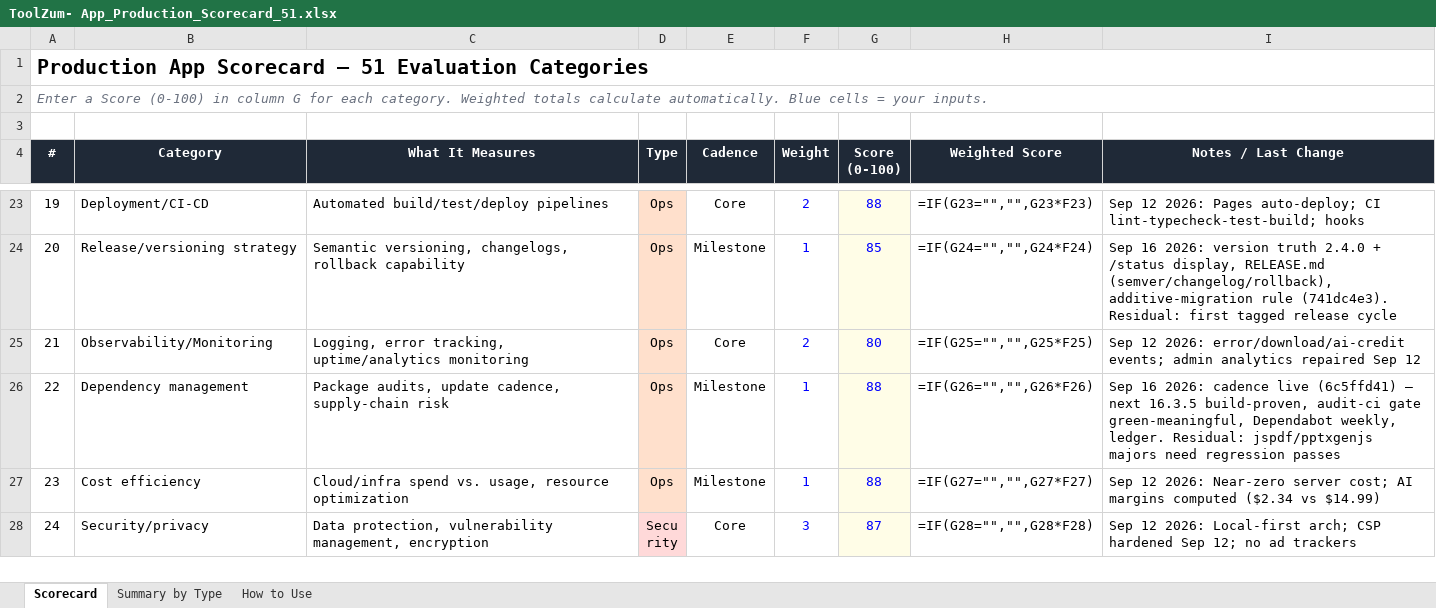
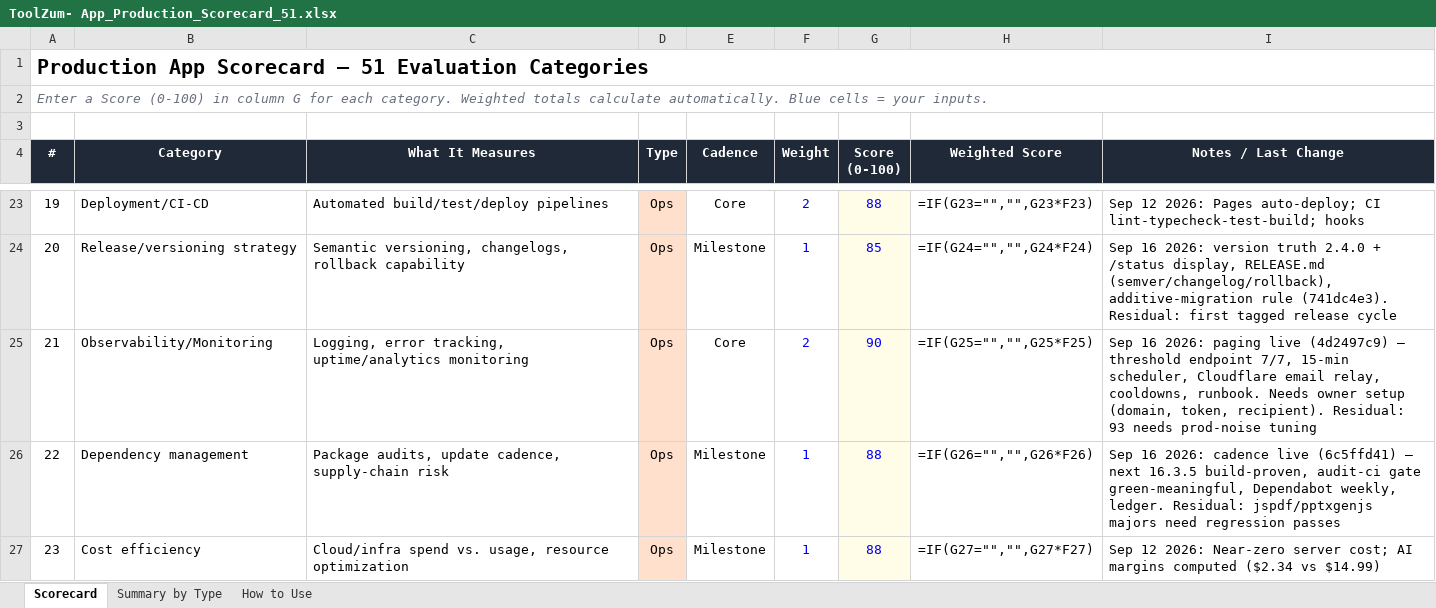
Before and after one commit to kvRathore-star/Toolzum, an Excel workbook: docs/ToolZum- App_Production_Scorecard_51.xlsx, sheet Scorecard, drawn as a sheet; only a part is shown, gaps mark what is left out; the shorter side is filled out with more unchanged rows; values as stored, in another font and other column widths than the file's, no borders; formulas without a stored value are shown as written; the diff names each change by its address in the sheet, - before the commit and + after, or states it on an @@ line.

Commit message:
scorecard: observability row #21 80 -> 90, composite 78.3 -> 78.6
Updates xlsx G25/I25 + scorecard.md log for 4d2497c9. Held below 93
for owner setup + prod-noise tuning.

```diff
--- a/docs/ToolZum- App_Production_Scorecard_51.xlsx (sheet Scorecard)
+++ b/docs/ToolZum- App_Production_Scorecard_51.xlsx (sheet Scorecard)
-G25 (Score (0-100)): 80
+G25 (Score (0-100)): 90
-I25 (Notes / Last Change): Sep 12 2026: error/download/ai-credit events; admin analytics repaired Sep 12
+I25 (Notes / Last Change): Sep 16 2026: paging live (4d2497c9) — threshold endpoint 7/7, 15-min scheduler, Cloudflare email relay, cooldowns, runbook. Needs owner setup (domain, token, recipient). Residual: 93 needs prod-noise tuning
```
Also changed, not shown: 1 other file.
